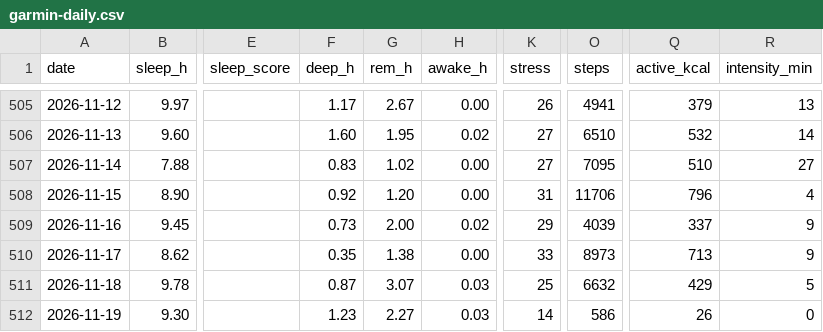
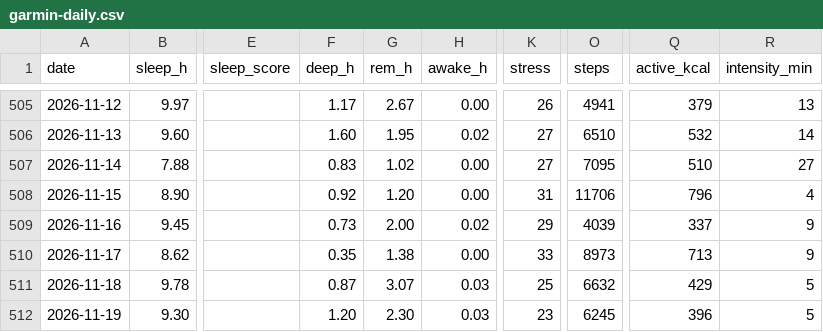
Before and after one commit to benthambulletin/benthambulletin.github.io, a CSV file: data/garmin-daily.csv, drawn as a sheet; only a part is shown, gaps mark what is left out; the diff names each change by its address in the sheet, - before the commit and + after, or states it on an @@ line.

```diff
--- a/data/garmin-daily.csv
+++ b/data/garmin-daily.csv
-F512 (deep_h): 1.23
+F512 (deep_h): 1.20
-G512 (rem_h): 2.27
+G512 (rem_h): 2.30
-K512 (stress): 14
+K512 (stress): 23
-O512 (steps): 586
+O512 (steps): 6245
-Q512 (active_kcal): 26
+Q512 (active_kcal): 396
-R512 (intensity_min): 0
+R512 (intensity_min): 5
```
Also changed, not shown: 1 other file.
